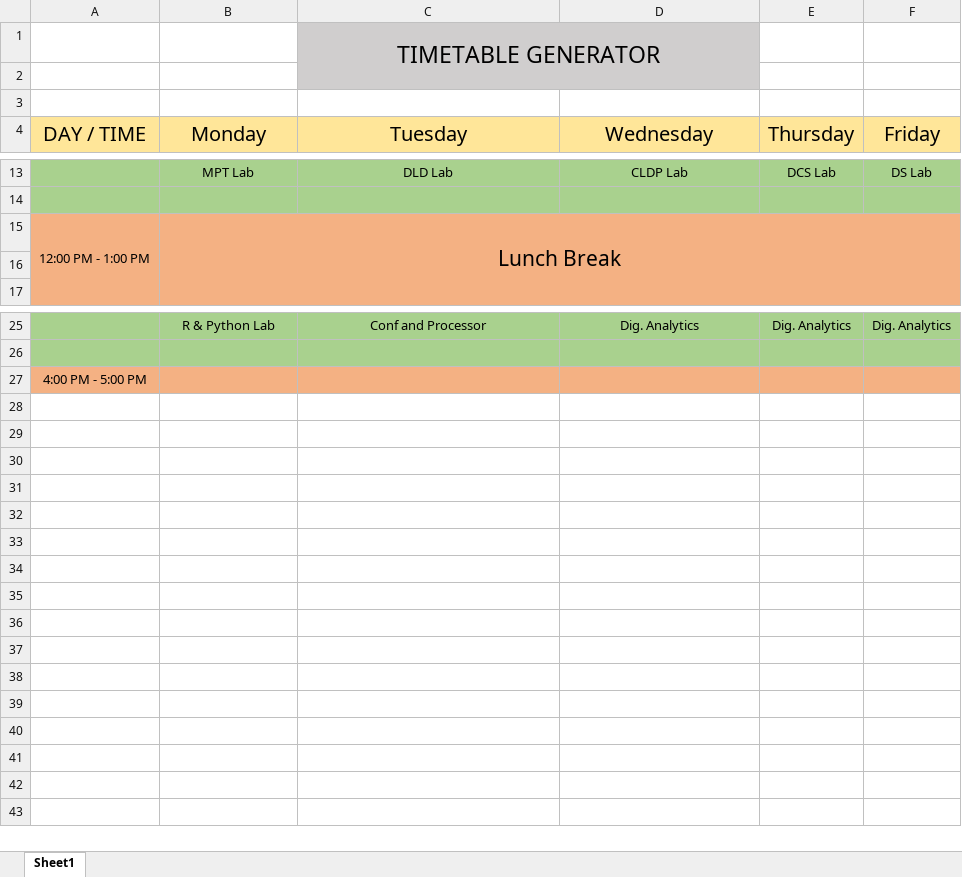
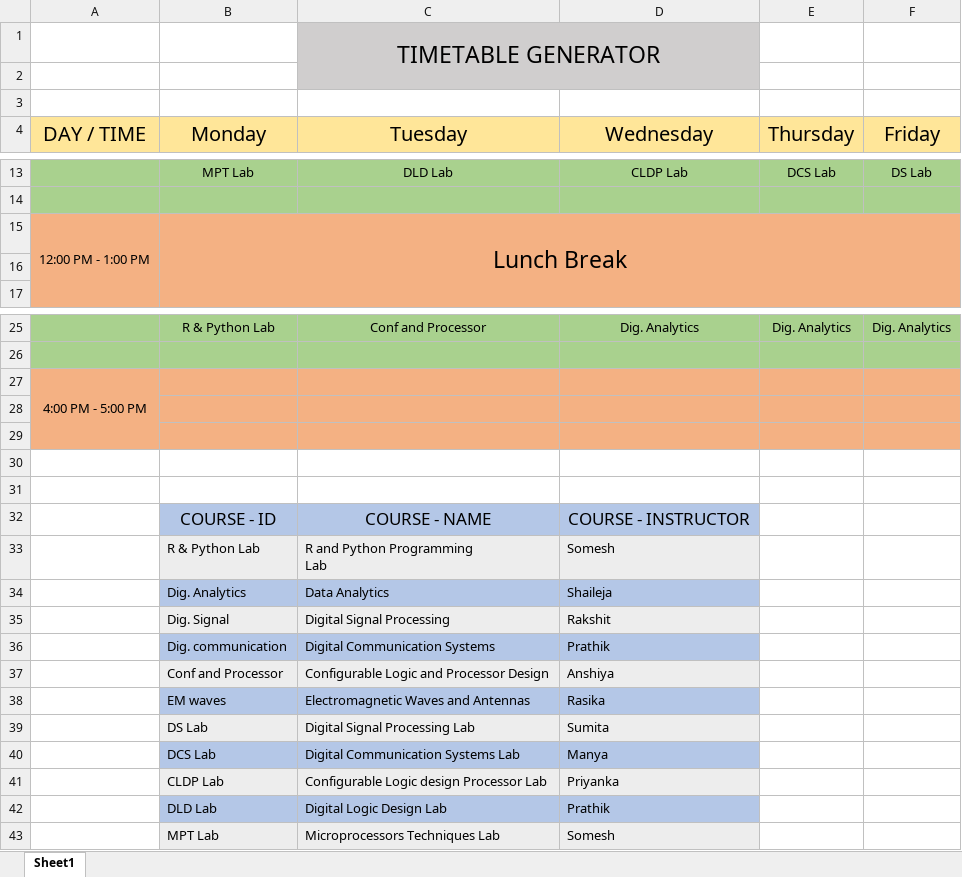
Before and after one commit to Siddhesh4501/AI-Project, an Excel workbook: TimeTables/ENTC_Sem_5.xlsx, sheet Sheet1, drawn as a sheet; only a part is shown, gaps mark what is left out; values as stored, in another font and other column widths than the file's, no borders; ↵ is a line break in a cell; the diff names each change by its address in the sheet, - before the commit and + after, or states it on an @@ line.

```diff
--- a/TimeTables/ENTC_Sem_5.xlsx (sheet Sheet1)
+++ b/TimeTables/ENTC_Sem_5.xlsx (sheet Sheet1)
@@ B15 text size: larger @@
+A27:A29 merged
+row 28: (empty)
+row 29: (empty)
+row 30: (empty)
+row 31: (empty)
+row 32:  | COURSE - ID | COURSE - NAME | COURSE - INSTRUCTOR
+row 33:  | R & Python Lab | R and Python Programming ↵ Lab | Somesh
+row 34:  | Dig. Analytics | Data Analytics | Shaileja
+row 35:  | Dig. Signal | Digital Signal Processing | Rakshit
+row 36:  | Dig. communication | Digital Communication Systems | Prathik
+row 37:  | Conf and Processor | Configurable Logic and Processor Design | Anshiya
+row 38:  | EM waves | Electromagnetic Waves and Antennas | Rasika
+row 39:  | DS Lab | Digital Signal Processing Lab | Sumita
+row 40:  | DCS Lab | Digital Communication Systems Lab | Manya
+row 41:  | CLDP Lab | Configurable Logic design Processor Lab | Priyanka
+row 42:  | DLD Lab | Digital Logic Design Lab | Prathik
+row 43:  | MPT Lab | Microprocessors Techniques Lab | Somesh
```
Also changed, not shown: TimeTables/CSE_Sem_5.xlsx, TimeTables/CSE_Sem_6.xlsx, 4 other files.
